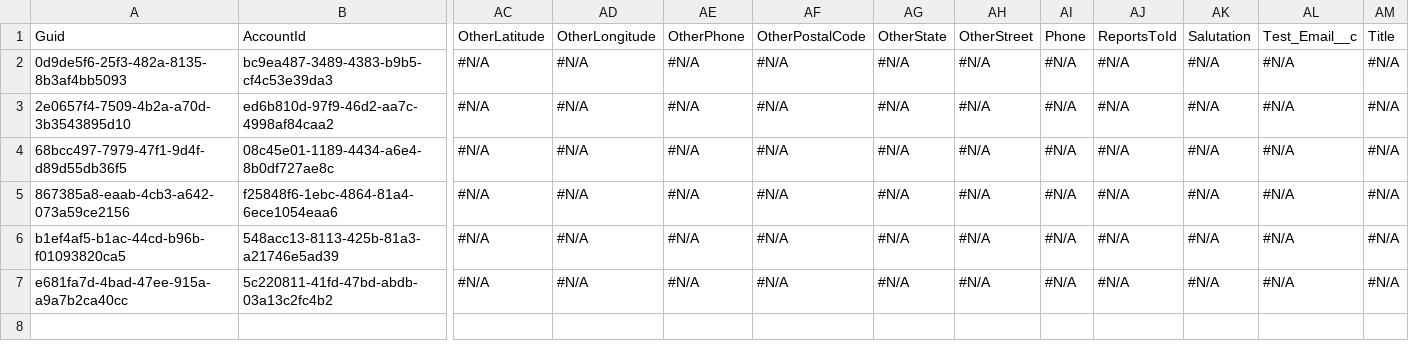
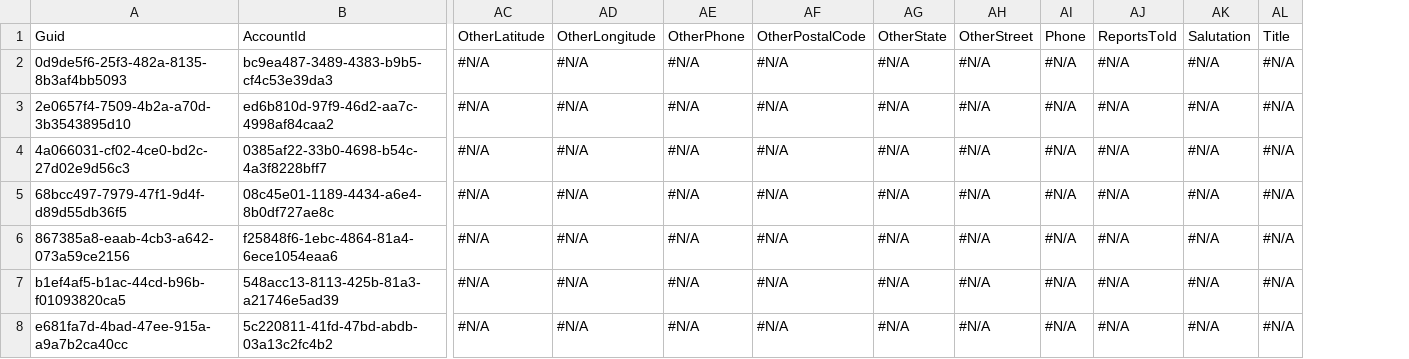
Before and after one commit to Prodlymoover/CPQ-Test--32, a CSV file: Contact.csv, drawn as a sheet; only a part is shown, gaps mark what is left out; removed rows and columns are numbered as before the commit, all else as after; rows hold the shown columns only; the diff names each change by its address in the sheet, - before the commit and + after, or states it on an @@ line.

```diff
--- a/Contact.csv
+++ b/Contact.csv
-column AL, rows 1-7: Test_Email__c | #N/A | #N/A | #N/A | #N/A | #N/A | #N/A
+row 4: 4a066031-cf02-4ce0-bd2c-27d02e9d56c3 | 0385af22-33b0-4698-b54c-4a3f8228bff7 | #N/A | #N/A | #N/A | #N/A | #N/A | #N/A | #N/A | #N/A | #N/A | #N/A
```
Also changed, not shown: Asset.csv, Case.csv, 3 other files.
